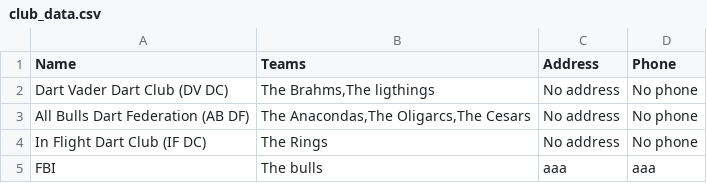
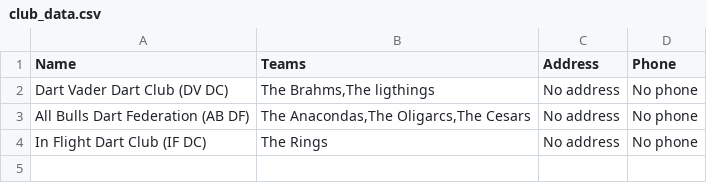
Before and after one commit to JonAtliG/VNL1-H-pur_36, a CSV file: data/files/club_data.csv, drawn as a sheet.

```diff
--- a/data/files/club_data.csv
+++ b/data/files/club_data.csv
@@ -4,2 +4 @@ All Bulls Dart Federation (AB DF);The Anacondas,The Oligarcs,The Cesars;No addre
 In Flight Dart Club (IF DC);The Rings;No address;No phone
-FBI;The bulls;aaa;aaa
```
Also changed, not shown: data/files/player_data.csv.
